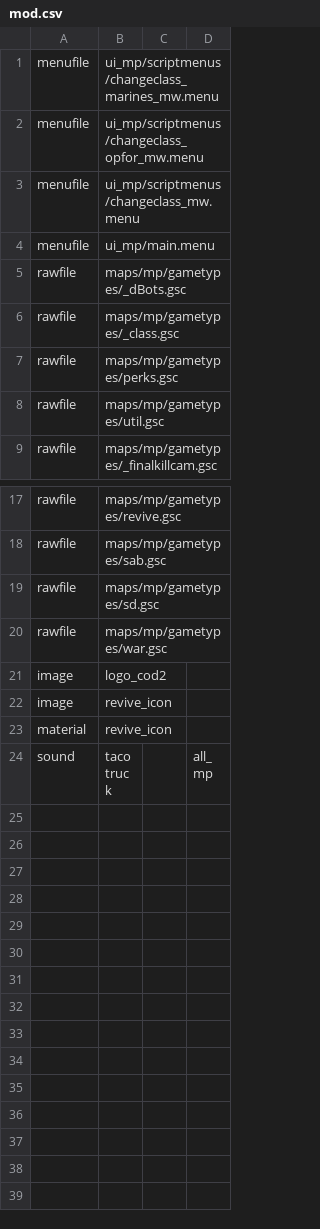
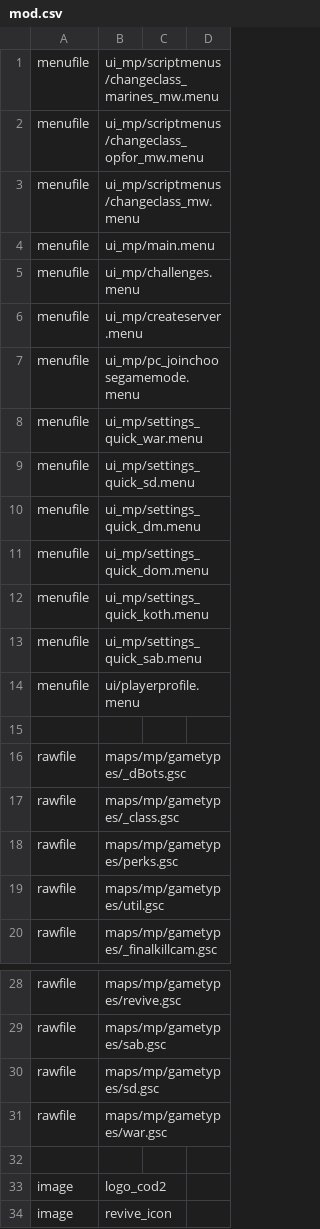
Before and after one commit to agonio/cod4-modRevive, a CSV file: mod.csv, drawn as a sheet; only a part is shown, gaps mark what is left out; the shorter side is filled out with more unchanged rows.

```diff
--- a/mod.csv
+++ b/mod.csv
@@ -4,2 +4,13 @@ menufile,ui_mp/scriptmenus/changeclass_mw.menu
 menufile,ui_mp/main.menu
+menufile,ui_mp/challenges.menu
+menufile,ui_mp/createserver.menu
+menufile,ui_mp/pc_joinchoosegamemode.menu
+menufile,ui_mp/settings_quick_war.menu
+menufile,ui_mp/settings_quick_sd.menu
+menufile,ui_mp/settings_quick_dm.menu
+menufile,ui_mp/settings_quick_dom.menu
+menufile,ui_mp/settings_quick_koth.menu
+menufile,ui_mp/settings_quick_sab.menu
+menufile,ui/playerprofile.menu
+
 rawfile,maps/mp/gametypes/_dBots.gsc
@@ -20,2 +31,3 @@ rawfile,maps/mp/gametypes/sd.gsc
 rawfile,maps/mp/gametypes/war.gsc
+
 image,logo_cod2
```
Also changed, not shown: 2 other files.
